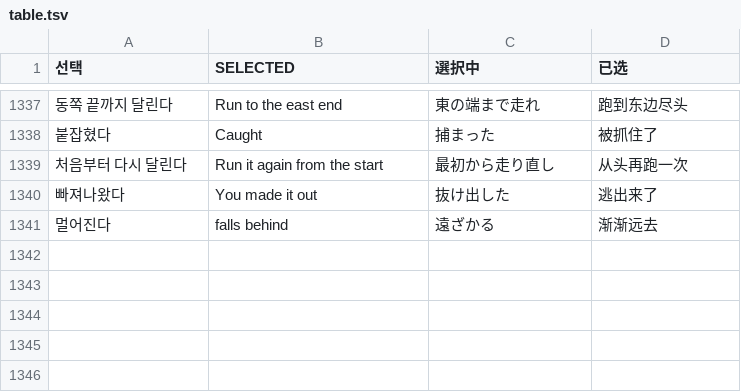
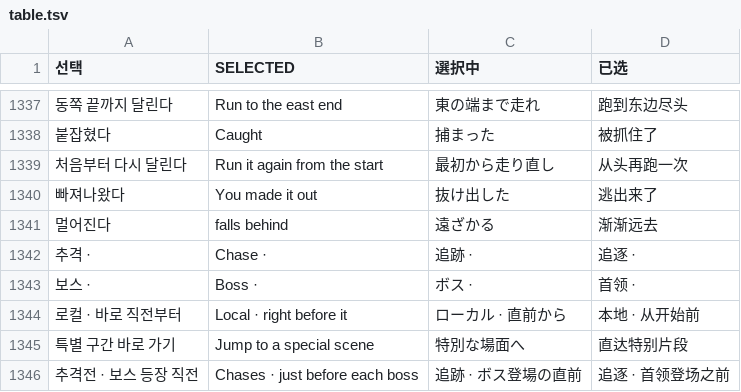
Before and after one commit to Luff1004/cataklem, a TSV file: tools/tr/table.tsv, drawn as a sheet; only a part is shown, gaps mark what is left out; the diff names each change by its address in the sheet, - before the commit and + after, or states it on an @@ line.

```diff
--- a/tools/tr/table.tsv
+++ b/tools/tr/table.tsv
+row 1342: 추격 · | Chase · | 追跡 · | 追逐 ·
+row 1343: 보스 · | Boss · | ボス · | 首领 ·
+row 1344: 로컬 · 바로 직전부터 | Local · right before it | ローカル · 直前から | 本地 · 从开始前
+row 1345: 특별 구간 바로 가기 | Jump to a special scene | 特別な場面へ | 直达特别片段
+row 1346: 추격전 · 보스 등장 직전 | Chases · just before each boss | 追跡 · ボス登場の直前 | 追逐 · 首领登场之前
```
Also changed, not shown: 10 other files.
